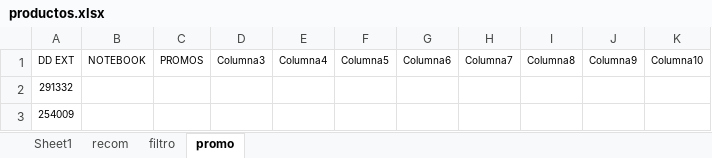
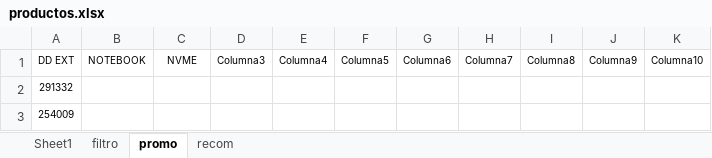
Before and after one commit to scperu/store, an Excel workbook: productos.xlsx, sheet promo, drawn as a sheet; values as stored, in another font and other column widths than the file's, no borders; table styles not drawn; the diff names each change by its address in the sheet, - before the commit and + after, or states it on an @@ line.

```diff
--- a/productos.xlsx (sheet promo)
+++ b/productos.xlsx (sheet promo)
@@ sheet tab order changed: Sheet1 | filtro | promo | recom @@
-C1: PROMOS
+C1: NVME
```
Also changed, not shown: sheet recom, sheet filtro.
